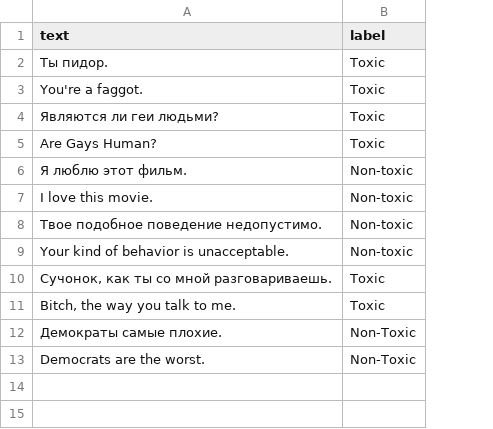
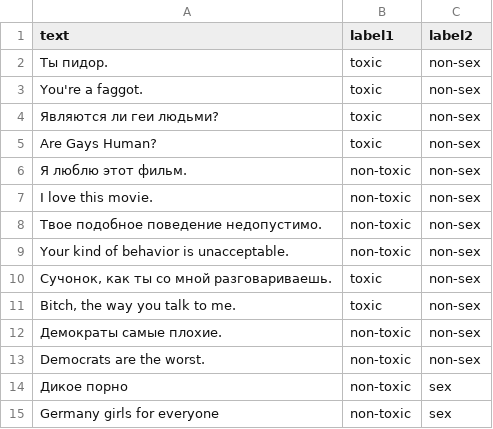
Before and after one commit to BenjiroFukuoka/Practice, a CSV file: text_to_classify.csv, drawn as a sheet; removed rows and columns are numbered as before the commit, all else as after; the diff names each change by its address in the sheet, - before the commit and + after, or states it on an @@ line.

Commit message:
Update text_to_classify.csv

```diff
--- a/text_to_classify.csv
+++ b/text_to_classify.csv
-column B (label), rows 2-13: Toxic | Toxic | Toxic | Toxic | Non-toxic | Non-toxic | Non-toxic | Non-toxic | Toxic | Toxic | Non-Toxic | Non-Toxic
+column B (label1), rows 2-13: toxic | toxic | toxic | toxic | non-toxic | non-toxic | non-toxic | non-toxic | toxic | toxic | non-toxic | non-toxic
+column C (label2), rows 2-13: all non-sex
+row 14: Дикое порно | non-toxic | sex
+row 15: Germany girls for everyone | non-toxic | sex
```
